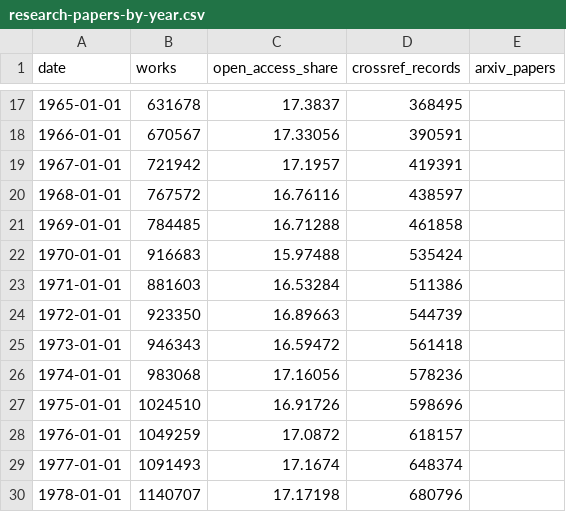
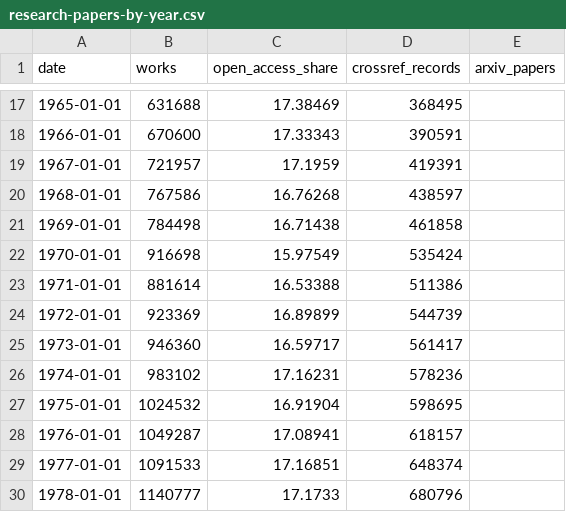
Before and after one commit to sahiljangra12/open-data-company, a CSV file: docs/data/sets/research-papers-by-year.csv, drawn as a sheet; only a part is shown, gaps mark what is left out; the diff covers the shown part only.

```diff
--- a/docs/data/sets/research-papers-by-year.csv
+++ b/docs/data/sets/research-papers-by-year.csv
@@ -17,14 +17,14 @@ date,works,open_access_share,crossref_records,arxiv_papers
-1965-01-01,631678,17.3837,368495,
-1966-01-01,670567,17.33056,390591,
-1967-01-01,721942,17.1957,419391,
-1968-01-01,767572,16.76116,438597,
-1969-01-01,784485,16.71288,461858,
-1970-01-01,916683,15.97488,535424,
-1971-01-01,881603,16.53284,511386,
-1972-01-01,923350,16.89663,544739,
-1973-01-01,946343,16.59472,561418,
-1974-01-01,983068,17.16056,578236,
-1975-01-01,1024510,16.91726,598696,
-1976-01-01,1049259,17.0872,618157,
-1977-01-01,1091493,17.1674,648374,
-1978-01-01,1140707,17.17198,680796,
+1965-01-01,631688,17.38469,368495,
+1966-01-01,670600,17.33343,390591,
+1967-01-01,721957,17.1959,419391,
+1968-01-01,767586,16.76268,438597,
+1969-01-01,784498,16.71438,461858,
+1970-01-01,916698,15.97549,535424,
+1971-01-01,881614,16.53388,511386,
+1972-01-01,923369,16.89899,544739,
+1973-01-01,946360,16.59717,561417,
+1974-01-01,983102,17.16231,578236,
+1975-01-01,1024532,16.91904,598695,
+1976-01-01,1049287,17.08941,618157,
+1977-01-01,1091533,17.16851,648374,
+1978-01-01,1140777,17.1733,680796,
```
Also changed, not shown: 169 edited cells elsewhere in this file, docs/data/sets/biodiversity-records-by-country.csv, docs/data/sets/biodiversity-records-by-year.csv, 22 other files.
